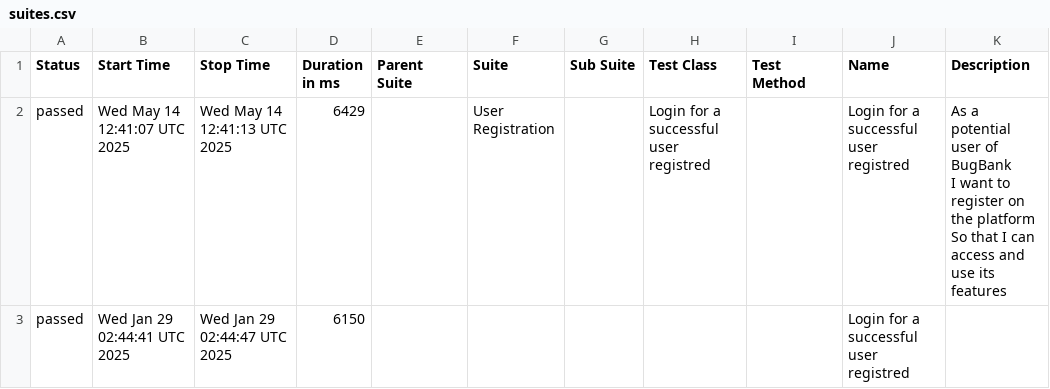
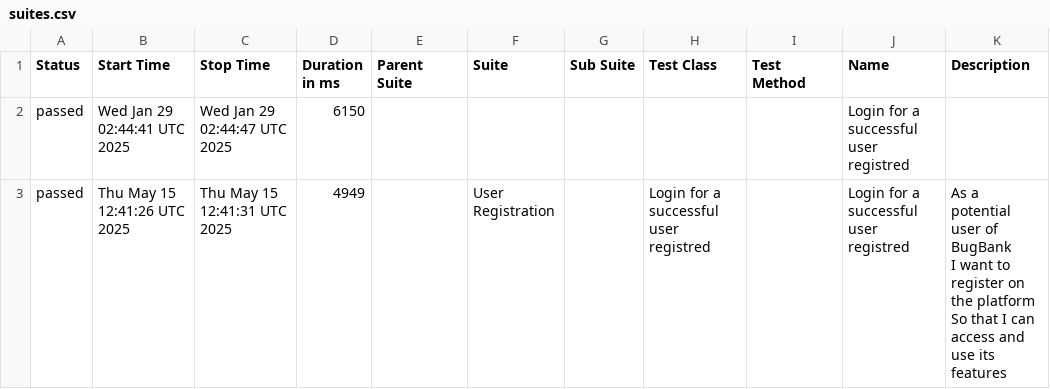
Before and after one commit to marcoshioka/JavaSeleniumCucumber, a CSV file: data/suites.csv, drawn as a sheet; removed rows and columns are numbered as before the commit, all else as after; ↵ is a line break in a cell; the diff names each change by its address in the sheet, - before the commit and + after, or states it on an @@ line.

```diff
--- a/data/suites.csv
+++ b/data/suites.csv
-row 2: passed | Wed May 14 12:41:07 UTC 2025 | Wed May 14 12:41:13 UTC 2025 | 6429 |  | User Registration |  | Login for a successful user registred |  | Login for a successful user registred | As a potential user of BugBank ↵ I want to register on the platform ↵ So that I can access and use its features
+row 3: passed | Thu May 15 12:41:26 UTC 2025 | Thu May 15 12:41:31 UTC 2025 | 4949 |  | User Registration |  | Login for a successful user registred |  | Login for a successful user registred | As a potential user of BugBank ↵ I want to register on the platform ↵ So that I can access and use its features
```
Also changed, not shown: 20 other files.
